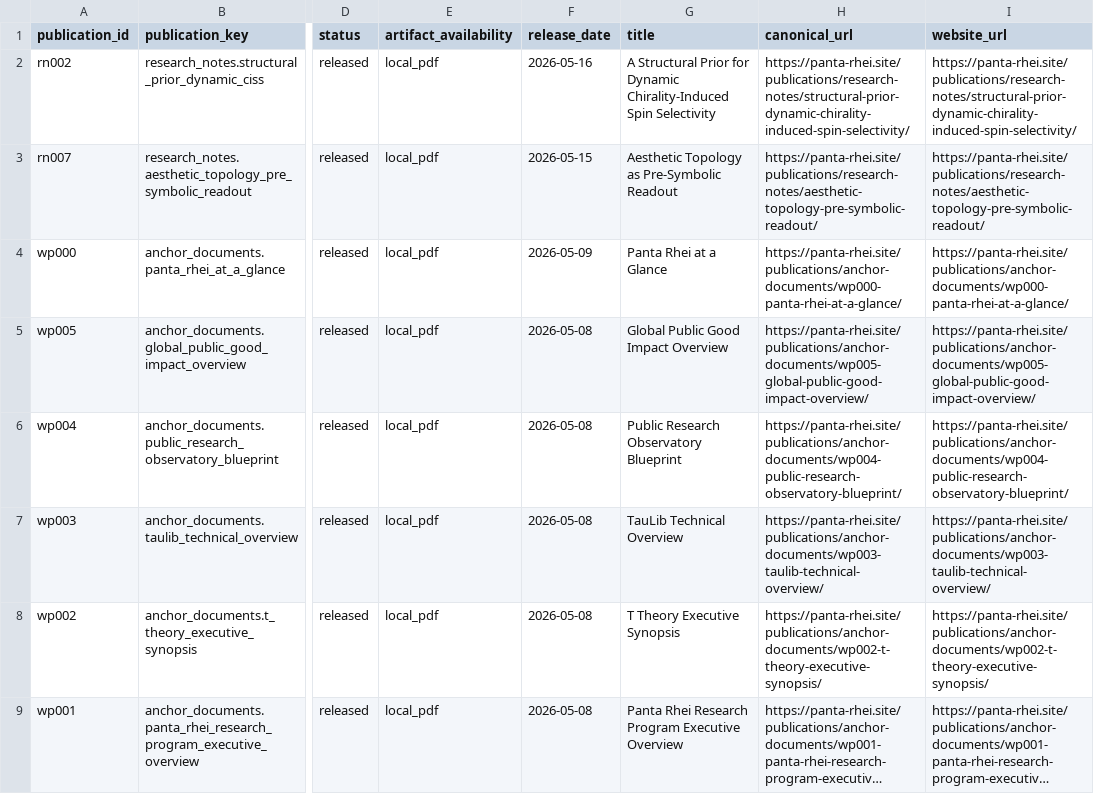
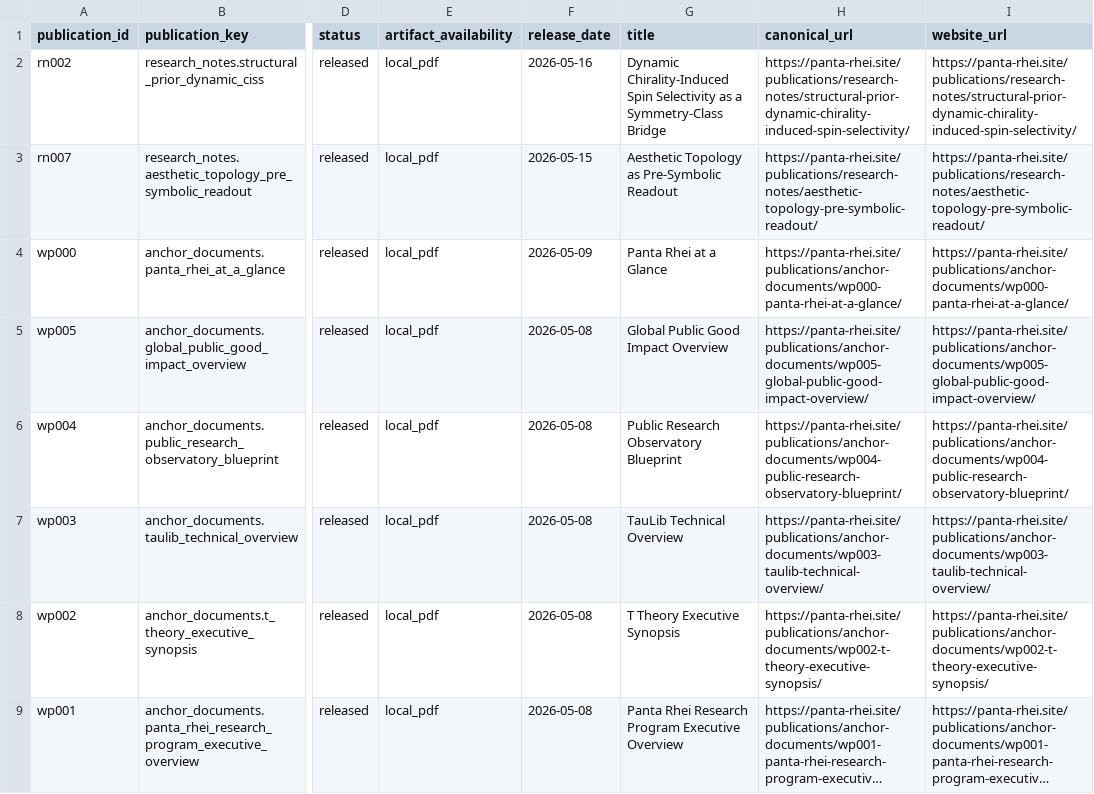
Before and after one commit to Panta-Rhei-Research/site, a CSV file: assets/data/publications/latest-publications.csv, drawn as a sheet; only a part is shown, gaps mark what is left out; long unchanged cells end in …; the diff names each change by its address in the sheet, - before the commit and + after, or states it on an @@ line.

Commit message:
Update RN002 landing title

```diff
--- a/assets/data/publications/latest-publications.csv
+++ b/assets/data/publications/latest-publications.csv
-G2 (title): A Structural Prior for Dynamic Chirality-Induced Spin Selectivity
+G2 (title): Dynamic Chirality-Induced Spin Selectivity as a Symmetry-Class Bridge
```
Also changed, not shown: assets/data/publications/publications.csv, 8 other files.
